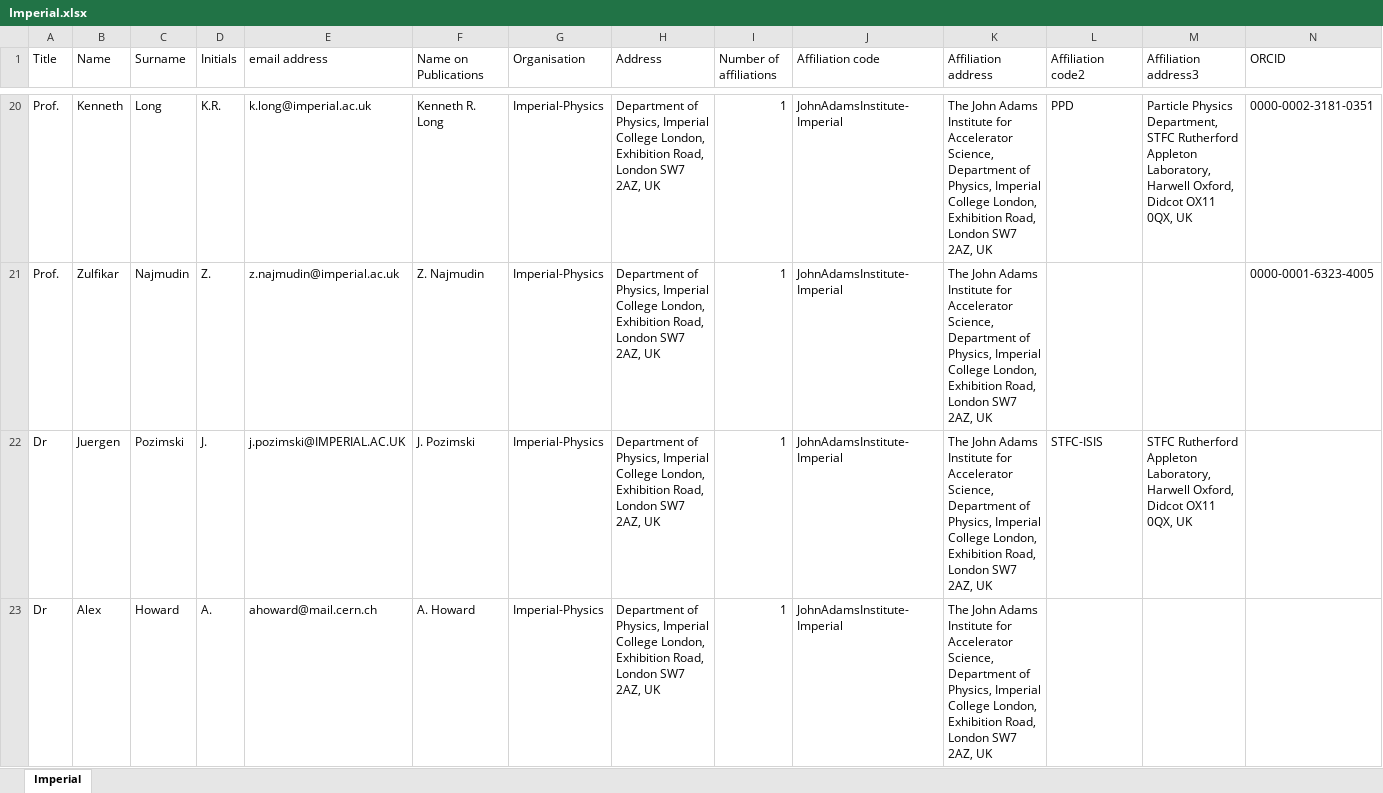
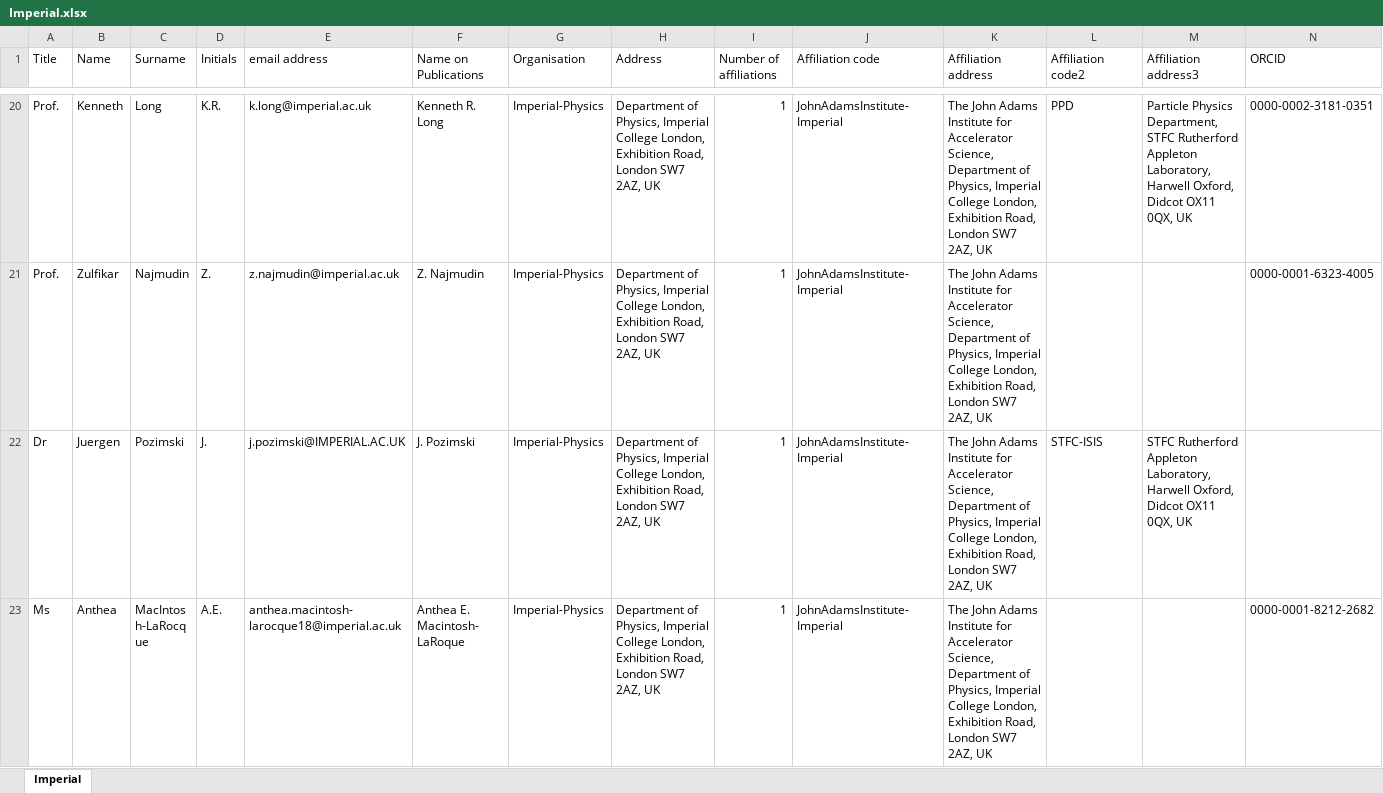
Before and after one commit to longkr/LhARA-Collaboration-lists, an Excel workbook: 11-CollaborationList/Imperial.xlsx, sheet Imperial, drawn as a sheet; only a part is shown, gaps mark what is left out; the shorter side is filled out with more unchanged rows; values as stored, in another font and other column widths than the file's, no borders; table styles not drawn; rows hold the shown columns only; the diff covers the shown part only; the diff names each change by its address in the sheet, - before the commit and + after, or states it on an @@ line.

```diff
--- a/11-CollaborationList/Imperial.xlsx (sheet Imperial)
+++ b/11-CollaborationList/Imperial.xlsx (sheet Imperial)
-row 23: Dr | Alex | Howard | A. | ahoward@mail.cern.ch | A. Howard | Imperial-Physics | Department of Physics, Imperial College London, Exhibition Road, London SW7 2AZ, UK | 1 | JohnAdamsInstitute-Imperial | The John Adams Institute for Accelerator Science, Department of Physics, Imperial College London, Exhibition Road, London SW7 2AZ, UK
```
Also changed, not shown: 1 removed row elsewhere in this sheet, 11-CollaborationList/Swansea.xlsx, 2 other files.
